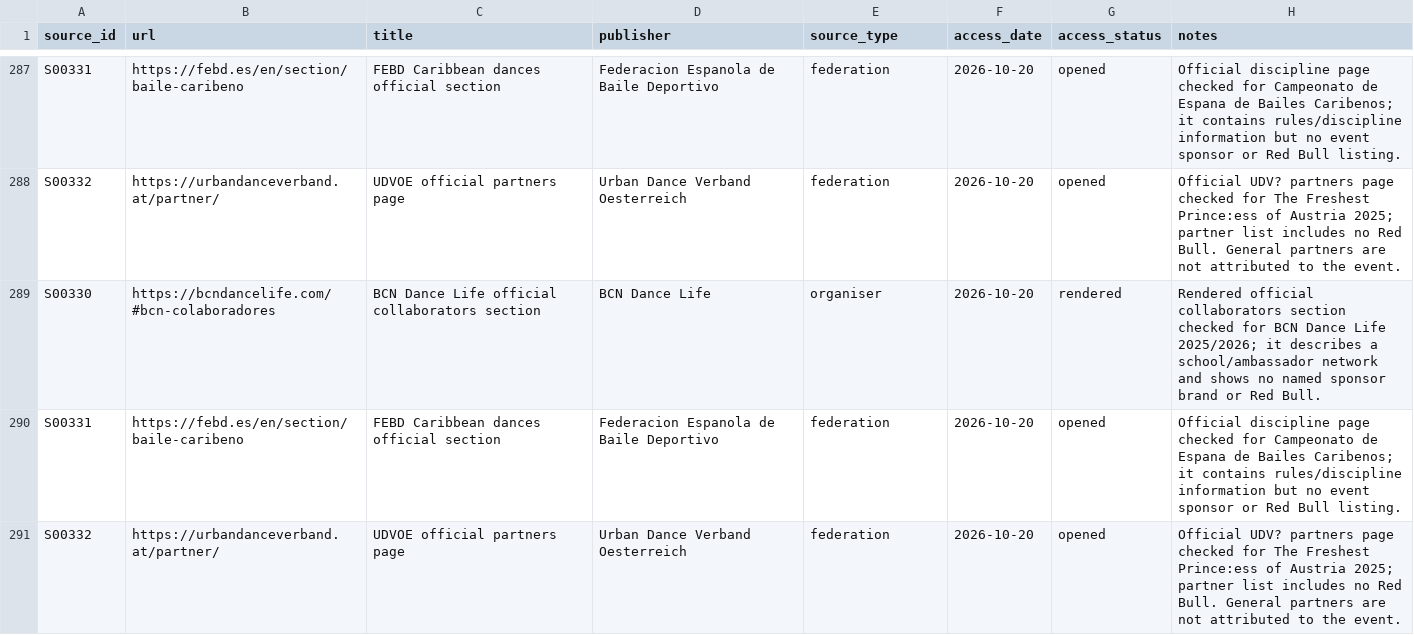
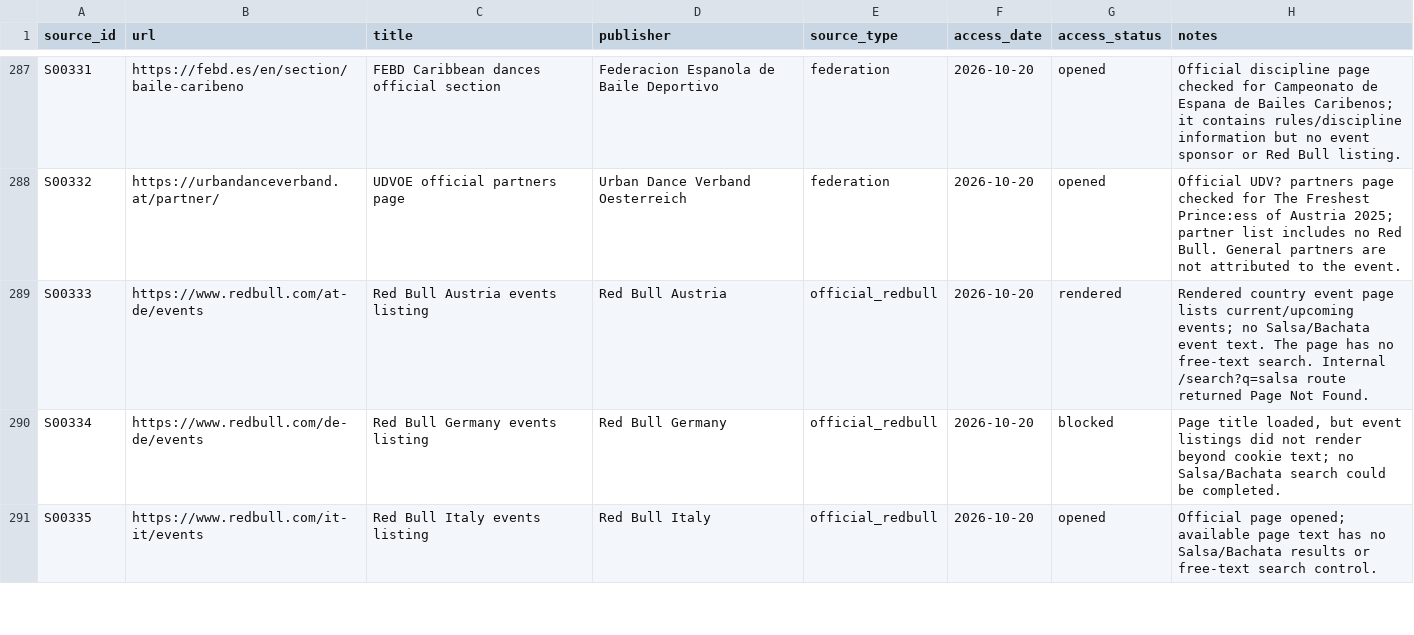
Before and after one commit to campeseleonardo-tech/RB, a CSV file: data/sources.csv, drawn as a sheet; only a part is shown, gaps mark what is left out; the diff covers the shown part only.

```diff
--- a/data/sources.csv
+++ b/data/sources.csv
@@ -288,4 +288,4 @@ S00331,https://febd.es/en/section/baile-caribeno,FEBD Caribbean dances official
 S00332,https://urbandanceverband.at/partner/,UDVOE official partners page,Urban Dance Verband Oesterreich,federation,2026-10-20,opened,Official UDV? partners page checked for The Freshest Prince:ess of Austria 2025; partner list includes no Red Bull. General partners are not attributed to the event.
-S00330,https://bcndancelife.com/#bcn-colaboradores,BCN Dance Life official collaborators section,BCN Dance Life,organiser,2026-10-20,rendered,Rendered official collaborators section checked for BCN Dance Life 2025/2026; it describes a school/ambassador network and shows no named sponsor brand or Red Bull.
-S00331,https://febd.es/en/section/baile-caribeno,FEBD Caribbean dances official section,Federacion Espanola de Baile Deportivo,federation,2026-10-20,opened,Official discipline page checked for Campeonato de Espana de Bailes Caribenos; it contains rules/discipline information but no event sponsor or Red Bull listing.
-S00332,https://urbandanceverband.at/partner/,UDVOE official partners page,Urban Dance Verband Oesterreich,federation,2026-10-20,opened,Official UDV? partners page checked for The Freshest Prince:ess of Austria 2025; partner list includes no Red Bull. General partners are not attributed to the event.
+S00333,https://www.redbull.com/at-de/events,Red Bull Austria events listing,Red Bull Austria,official_redbull,2026-10-20,rendered,Rendered country event page lists current/upcoming events; no Salsa/Bachata event text. The page has no free-text search. Internal /search?q=salsa route returned Page Not Found.
+S00334,https://www.redbull.com/de-de/events,Red Bull Germany events listing,Red Bull Germany,official_redbull,2026-10-20,blocked,"Page title loaded, but event listings did not render beyond cookie text; no Salsa/Bachata search could be completed."
+S00335,https://www.redbull.com/it-it/events,Red Bull Italy events listing,Red Bull Italy,official_redbull,2026-10-20,opened,Official page opened; available page text has no Salsa/Bachata results or free-text search control.
```
Also changed, not shown: 6 added rows elsewhere in this file, data/relations.csv, 3 other files.
